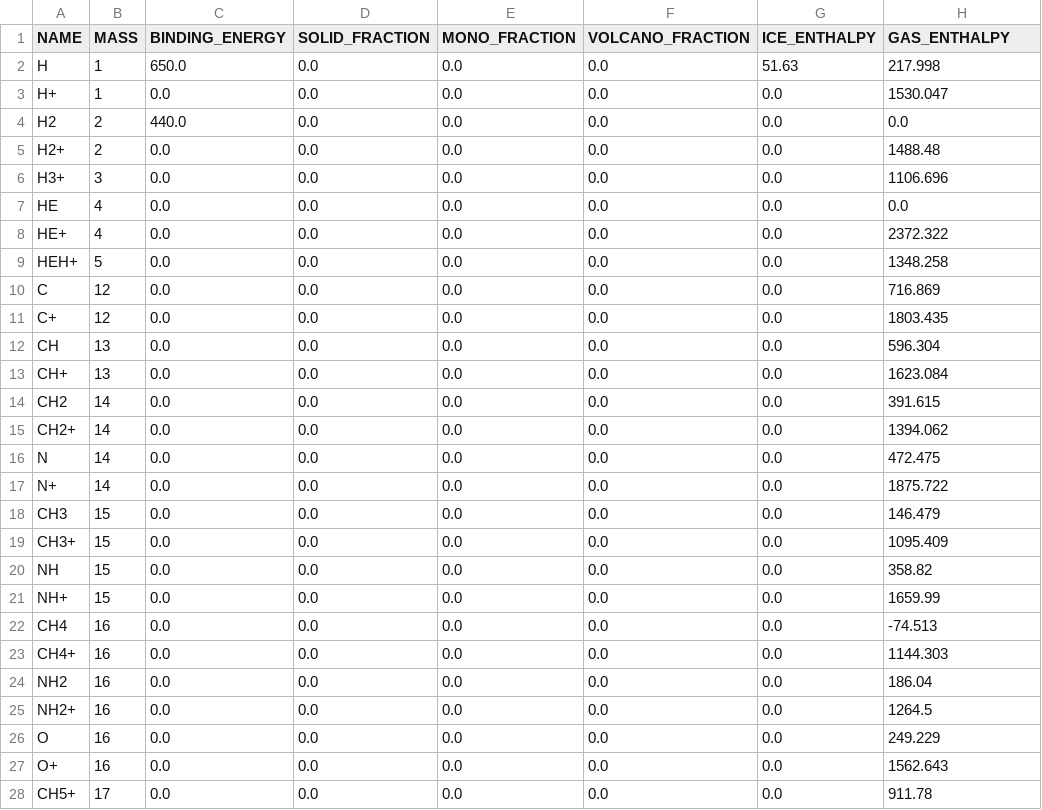
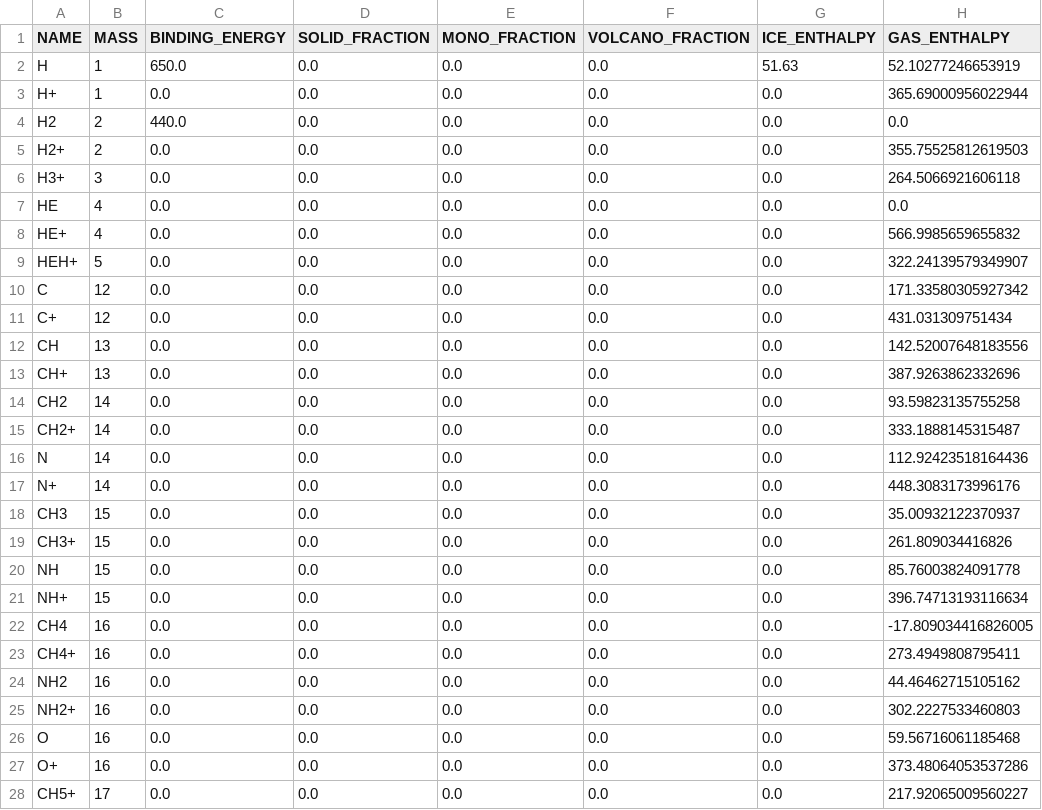
Before and after one commit to uclchem/UCLCHEM, a CSV file: src/uclchem/species.csv, drawn as a sheet; only a part is shown; the diff covers the shown part only.

```diff
--- a/src/uclchem/species.csv
+++ b/src/uclchem/species.csv
@@ -1,28 +1,28 @@
 NAME,MASS,BINDING_ENERGY,SOLID_FRACTION,MONO_FRACTION,VOLCANO_FRACTION,ICE_ENTHALPY,GAS_ENTHALPY
-H,1,650.0,0.0,0.0,0.0,51.63,217.998
-H+,1,0.0,0.0,0.0,0.0,0.0,1530.047
+H,1,650.0,0.0,0.0,0.0,51.63,52.10277246653919
+H+,1,0.0,0.0,0.0,0.0,0.0,365.69000956022944
 H2,2,440.0,0.0,0.0,0.0,0.0,0.0
-H2+,2,0.0,0.0,0.0,0.0,0.0,1488.48
-H3+,3,0.0,0.0,0.0,0.0,0.0,1106.696
+H2+,2,0.0,0.0,0.0,0.0,0.0,355.75525812619503
+H3+,3,0.0,0.0,0.0,0.0,0.0,264.5066921606118
 HE,4,0.0,0.0,0.0,0.0,0.0,0.0
-HE+,4,0.0,0.0,0.0,0.0,0.0,2372.322
-HEH+,5,0.0,0.0,0.0,0.0,0.0,1348.258
-C,12,0.0,0.0,0.0,0.0,0.0,716.869
-C+,12,0.0,0.0,0.0,0.0,0.0,1803.435
-CH,13,0.0,0.0,0.0,0.0,0.0,596.304
-CH+,13,0.0,0.0,0.0,0.0,0.0,1623.084
-CH2,14,0.0,0.0,0.0,0.0,0.0,391.615
-CH2+,14,0.0,0.0,0.0,0.0,0.0,1394.062
-N,14,0.0,0.0,0.0,0.0,0.0,472.475
-N+,14,0.0,0.0,0.0,0.0,0.0,1875.722
-CH3,15,0.0,0.0,0.0,0.0,0.0,146.479
-CH3+,15,0.0,0.0,0.0,0.0,0.0,1095.409
-NH,15,0.0,0.0,0.0,0.0,0.0,358.82
-NH+,15,0.0,0.0,0.0,0.0,0.0,1659.99
-CH4,16,0.0,0.0,0.0,0.0,0.0,-74.513
-CH4+,16,0.0,0.0,0.0,0.0,0.0,1144.303
-NH2,16,0.0,0.0,0.0,0.0,0.0,186.04
-NH2+,16,0.0,0.0,0.0,0.0,0.0,1264.5
-O,16,0.0,0.0,0.0,0.0,0.0,249.229
-O+,16,0.0,0.0,0.0,0.0,0.0,1562.643
-CH5+,17,0.0,0.0,0.0,0.0,0.0,911.78
+HE+,4,0.0,0.0,0.0,0.0,0.0,566.9985659655832
+HEH+,5,0.0,0.0,0.0,0.0,0.0,322.24139579349907
+C,12,0.0,0.0,0.0,0.0,0.0,171.33580305927342
+C+,12,0.0,0.0,0.0,0.0,0.0,431.031309751434
+CH,13,0.0,0.0,0.0,0.0,0.0,142.52007648183556
+CH+,13,0.0,0.0,0.0,0.0,0.0,387.9263862332696
+CH2,14,0.0,0.0,0.0,0.0,0.0,93.59823135755258
+CH2+,14,0.0,0.0,0.0,0.0,0.0,333.1888145315487
+N,14,0.0,0.0,0.0,0.0,0.0,112.92423518164436
+N+,14,0.0,0.0,0.0,0.0,0.0,448.3083173996176
+CH3,15,0.0,0.0,0.0,0.0,0.0,35.00932122370937
+CH3+,15,0.0,0.0,0.0,0.0,0.0,261.809034416826
+NH,15,0.0,0.0,0.0,0.0,0.0,85.76003824091778
+NH+,15,0.0,0.0,0.0,0.0,0.0,396.74713193116634
+CH4,16,0.0,0.0,0.0,0.0,0.0,-17.809034416826005
+CH4+,16,0.0,0.0,0.0,0.0,0.0,273.4949808795411
+NH2,16,0.0,0.0,0.0,0.0,0.0,44.46462715105162
+NH2+,16,0.0,0.0,0.0,0.0,0.0,302.2227533460803
+O,16,0.0,0.0,0.0,0.0,0.0,59.56716061185468
+O+,16,0.0,0.0,0.0,0.0,0.0,373.48064053537286
+CH5+,17,0.0,0.0,0.0,0.0,0.0,217.92065009560227
```
Also changed, not shown: 110 edited cells elsewhere in this file, Makerates/data/default/default_species.csv, src/uclchem/reactions.csv, 5 other files.
